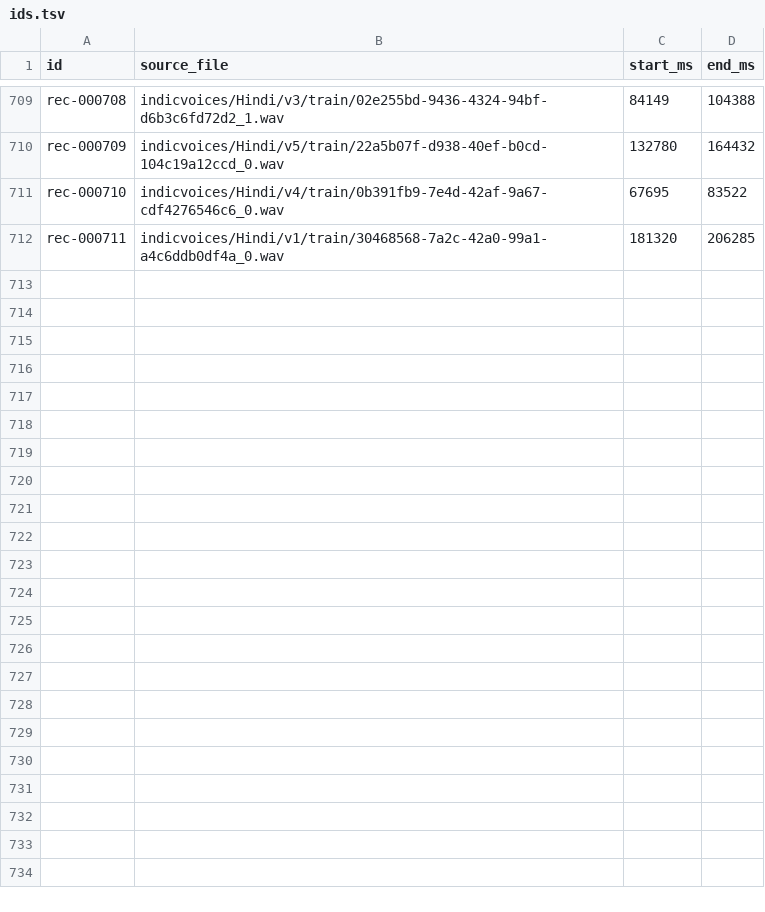
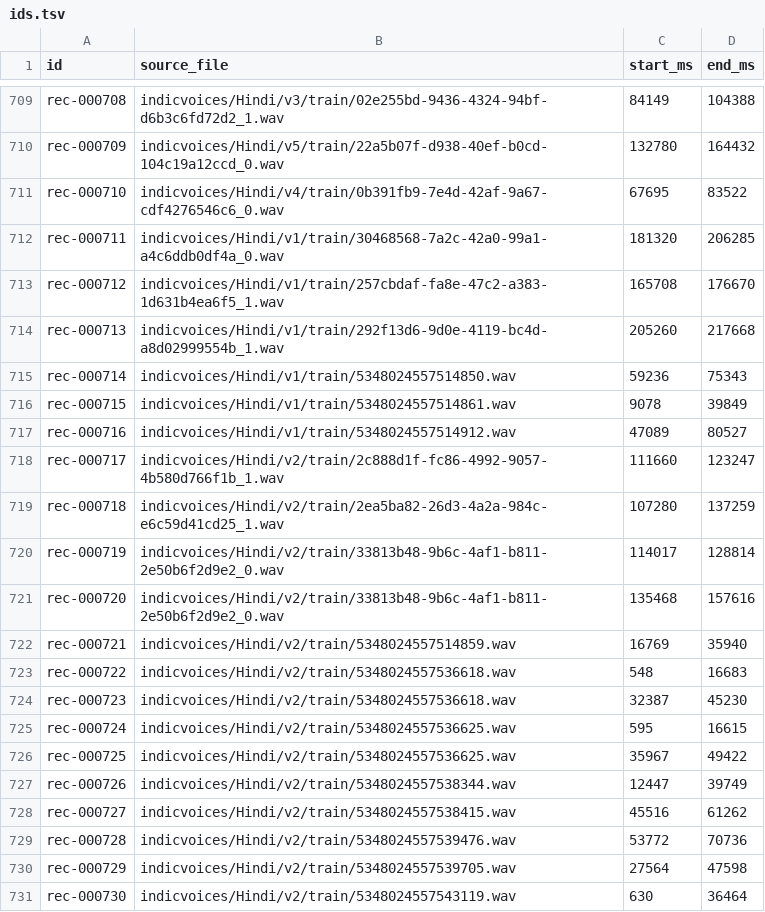
Before and after one commit to Harsh-BH/sarvam-high-prep, a TSV file: w1/ids.tsv, drawn as a sheet; only a part is shown, gaps mark what is left out; the diff covers the shown part only; the diff names each change by its address in the sheet, - before the commit and + after, or states it on an @@ line.

```diff
--- a/w1/ids.tsv
+++ b/w1/ids.tsv
+row 713: rec-000712 | indicvoices/Hindi/v1/train/257cbdaf-fa8e-47c2-a383-1d631b4ea6f5_1.wav | 165708 | 176670
+row 714: rec-000713 | indicvoices/Hindi/v1/train/292f13d6-9d0e-4119-bc4d-a8d02999554b_1.wav | 205260 | 217668
+row 715: rec-000714 | indicvoices/Hindi/v1/train/5348024557514850.wav | 59236 | 75343
+row 716: rec-000715 | indicvoices/Hindi/v1/train/5348024557514861.wav | 9078 | 39849
+row 717: rec-000716 | indicvoices/Hindi/v1/train/5348024557514912.wav | 47089 | 80527
+row 718: rec-000717 | indicvoices/Hindi/v2/train/2c888d1f-fc86-4992-9057-4b580d766f1b_1.wav | 111660 | 123247
+row 719: rec-000718 | indicvoices/Hindi/v2/train/2ea5ba82-26d3-4a2a-984c-e6c59d41cd25_1.wav | 107280 | 137259
+row 720: rec-000719 | indicvoices/Hindi/v2/train/33813b48-9b6c-4af1-b811-2e50b6f2d9e2_0.wav | 114017 | 128814
+row 721: rec-000720 | indicvoices/Hindi/v2/train/33813b48-9b6c-4af1-b811-2e50b6f2d9e2_0.wav | 135468 | 157616
+row 722: rec-000721 | indicvoices/Hindi/v2/train/5348024557514859.wav | 16769 | 35940
+row 723: rec-000722 | indicvoices/Hindi/v2/train/5348024557536618.wav | 548 | 16683
+row 724: rec-000723 | indicvoices/Hindi/v2/train/5348024557536618.wav | 32387 | 45230
+row 725: rec-000724 | indicvoices/Hindi/v2/train/5348024557536625.wav | 595 | 16615
+row 726: rec-000725 | indicvoices/Hindi/v2/train/5348024557536625.wav | 35967 | 49422
+row 727: rec-000726 | indicvoices/Hindi/v2/train/5348024557538344.wav | 12447 | 39749
+row 728: rec-000727 | indicvoices/Hindi/v2/train/5348024557538415.wav | 45516 | 61262
+row 729: rec-000728 | indicvoices/Hindi/v2/train/5348024557539476.wav | 53772 | 70736
+row 730: rec-000729 | indicvoices/Hindi/v2/train/5348024557539705.wav | 27564 | 47598
+row 731: rec-000730 | indicvoices/Hindi/v2/train/5348024557543119.wav | 630 | 36464
```
Also changed, not shown: 21 added rows elsewhere in this file, 5 other files.
